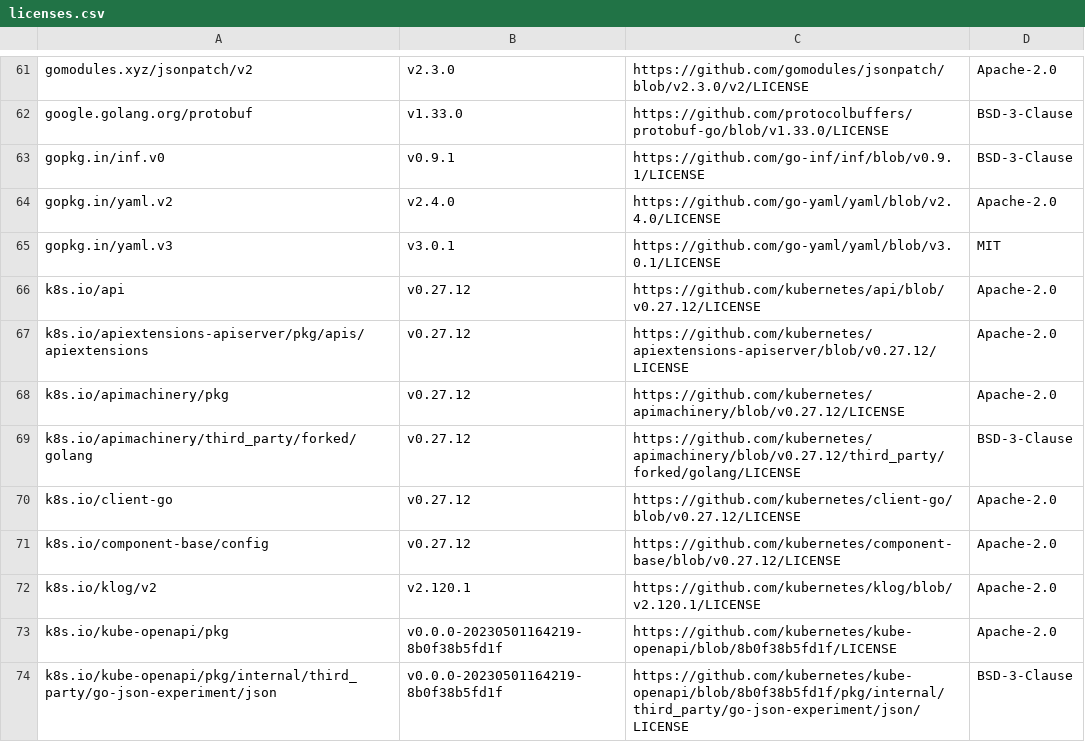
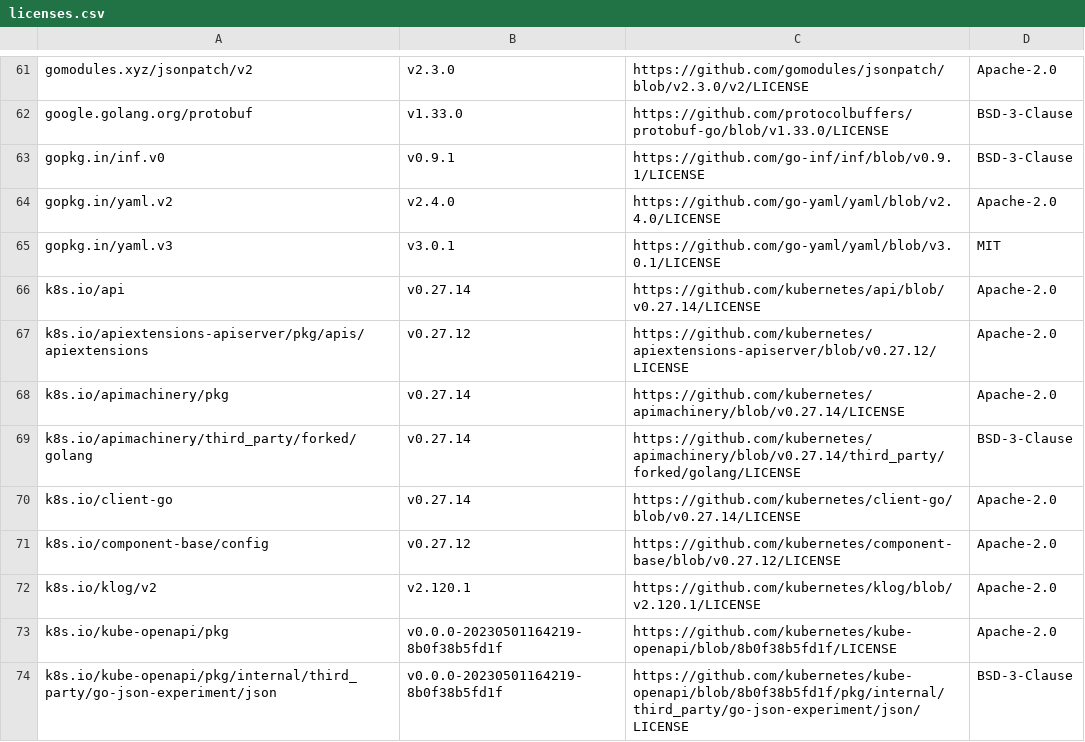
Before and after one commit to mongodb/mongodb-kubernetes, a CSV file: licenses.csv, drawn as a sheet; only a part is shown, gaps mark what is left out.

```diff
--- a/licenses.csv
+++ b/licenses.csv
@@ -65,7 +65,7 @@ gopkg.in/yaml.v2,v2.4.0,https://github.com/go-yaml/yaml/blob/v2.4.0/LICENSE,Apac
 gopkg.in/yaml.v3,v3.0.1,https://github.com/go-yaml/yaml/blob/v3.0.1/LICENSE,MIT
-k8s.io/api,v0.27.12,https://github.com/kubernetes/api/blob/v0.27.12/LICENSE,Apache-2.0
+k8s.io/api,v0.27.14,https://github.com/kubernetes/api/blob/v0.27.14/LICENSE,Apache-2.0
 k8s.io/apiextensions-apiserver/pkg/apis/apiextensions,v0.27.12,https://github.com/kubernetes/apiextensions-apiserver/blob/v0.27.12/LICENSE,Apache-2.0
-k8s.io/apimachinery/pkg,v0.27.12,https://github.com/kubernetes/apimachinery/blob/v0.27.12/LICENSE,Apache-2.0
-k8s.io/apimachinery/third_party/forked/golang,v0.27.12,https://github.com/kubernetes/apimachinery/blob/v0.27.12/third_party/forked/golang/LICENSE,BSD-3-Clause
-k8s.io/client-go,v0.27.12,https://github.com/kubernetes/client-go/blob/v0.27.12/LICENSE,Apache-2.0
+k8s.io/apimachinery/pkg,v0.27.14,https://github.com/kubernetes/apimachinery/blob/v0.27.14/LICENSE,Apache-2.0
+k8s.io/apimachinery/third_party/forked/golang,v0.27.14,https://github.com/kubernetes/apimachinery/blob/v0.27.14/third_party/forked/golang/LICENSE,BSD-3-Clause
+k8s.io/client-go,v0.27.14,https://github.com/kubernetes/client-go/blob/v0.27.14/LICENSE,Apache-2.0
 k8s.io/component-base/config,v0.27.12,https://github.com/kubernetes/component-base/blob/v0.27.12/LICENSE,Apache-2.0
```
Also changed, not shown: 10 other files.
